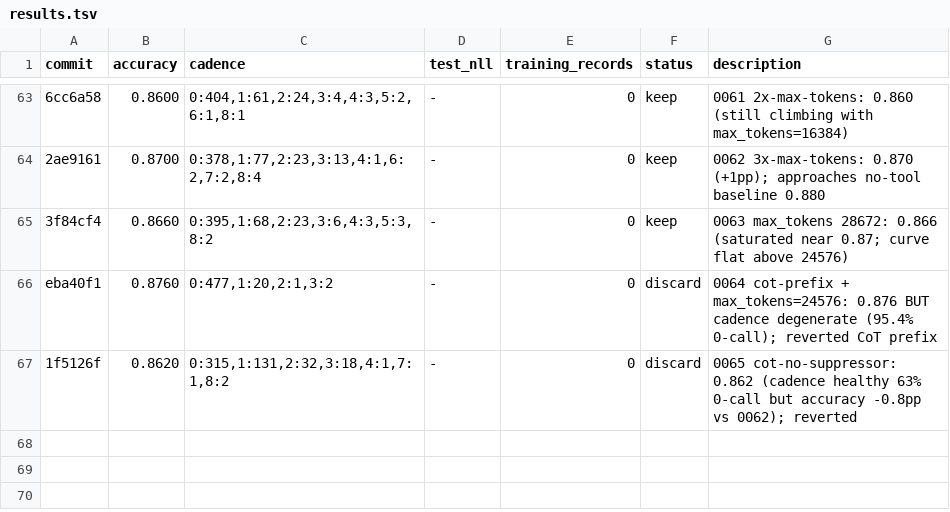
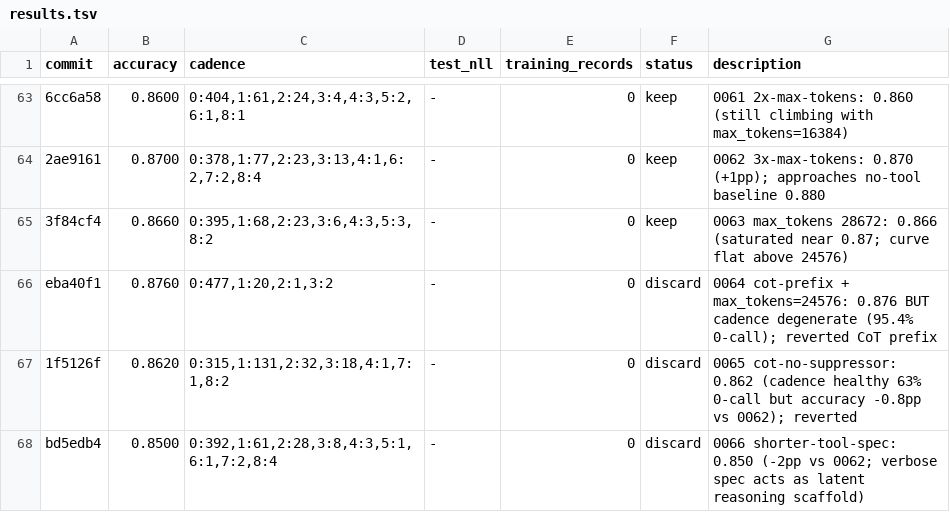
Before and after one commit to dphuang2/tinker-cookbook, a TSV file: tinker_cookbook/recipes/interview/results.tsv, drawn as a sheet; only a part is shown, gaps mark what is left out.

Commit message:
0066 shorter-tool-spec: discard: 0.8500 (verbose spec was latent reasoning scaffolding)

```diff
--- a/tinker_cookbook/recipes/interview/results.tsv
+++ b/tinker_cookbook/recipes/interview/results.tsv
@@ -67 +67,2 @@ eba40f1	0.8760	0:477,1:20,2:1,3:2	-	0	discard	0064 cot-prefix + max_tokens=24576
 1f5126f	0.8620	0:315,1:131,2:32,3:18,4:1,7:1,8:2	-	0	discard	0065 cot-no-suppressor: 0.862 (cadence healthy 63% 0-call but accuracy -0.8pp vs 0062); reverted
+bd5edb4	0.8500	0:392,1:61,2:28,3:8,4:3,5:1,6:1,7:2,8:4	-	0	discard	0066 shorter-tool-spec: 0.850 (-2pp vs 0062; verbose spec acts as latent reasoning scaffold)
```
Also changed, not shown: 4 other files.
